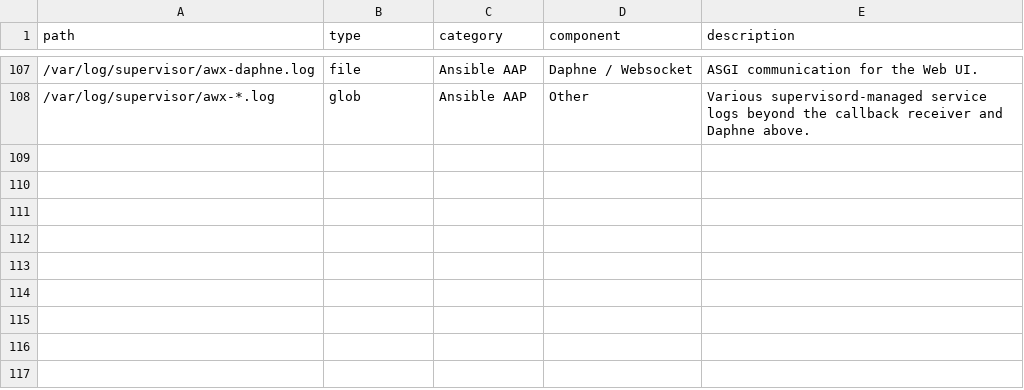
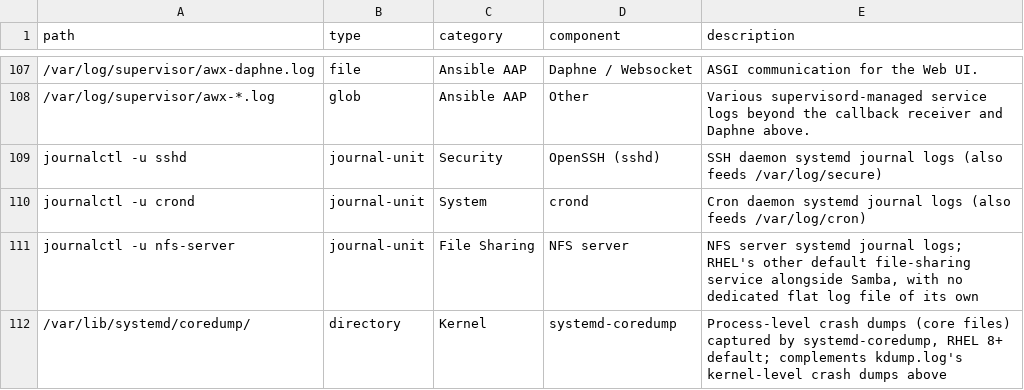
Before and after one commit to adamliq/catscan, a CSV file: linux/data/reference/log_file_locations.csv, drawn as a sheet; only a part is shown, gaps mark what is left out; the diff names each change by its address in the sheet, - before the commit and + after, or states it on an @@ line.

```diff
--- a/linux/data/reference/log_file_locations.csv
+++ b/linux/data/reference/log_file_locations.csv
+row 109: journalctl -u sshd | journal-unit | Security | OpenSSH (sshd) | SSH daemon systemd journal logs (also feeds /var/log/secure)
+row 110: journalctl -u crond | journal-unit | System | crond | Cron daemon systemd journal logs (also feeds /var/log/cron)
+row 111: journalctl -u nfs-server | journal-unit | File Sharing | NFS server | NFS server systemd journal logs; RHEL's other default file-sharing service alongside Samba, with no dedicated flat log file of its own
+row 112: /var/lib/systemd/coredump/ | directory | Kernel | systemd-coredump | Process-level crash dumps (core files) captured by systemd-coredump, RHEL 8+ default; complements kdump.log's kernel-level crash dumps above
```
Also changed, not shown: 5 other files.
